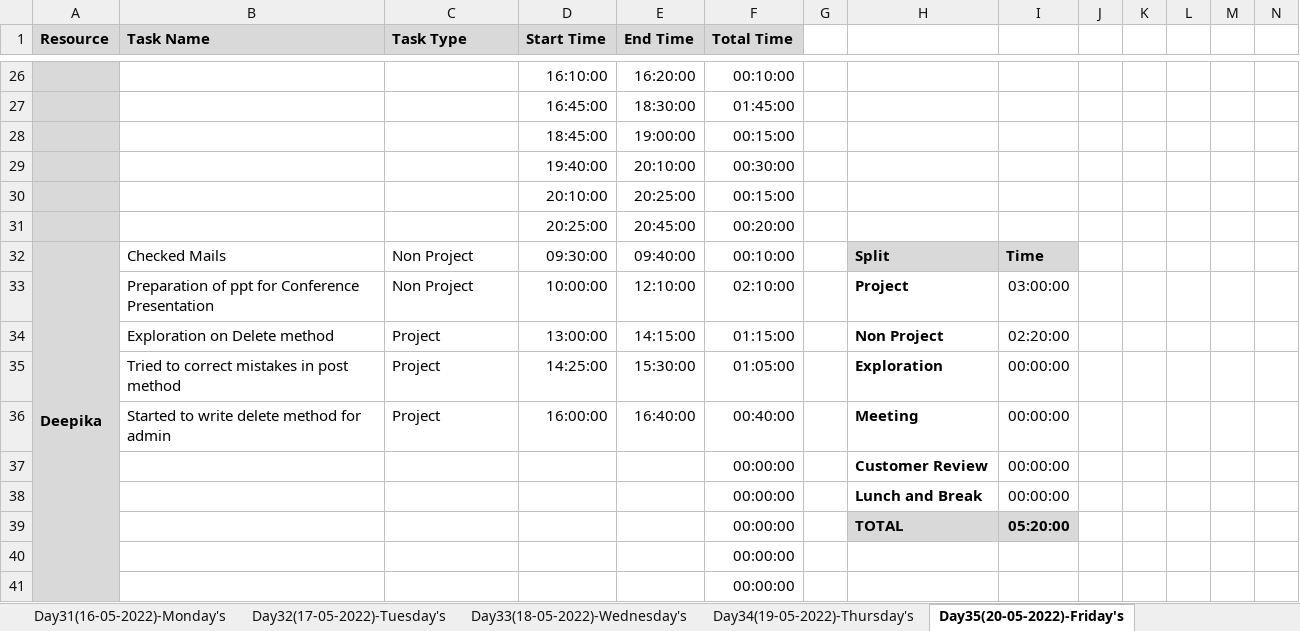
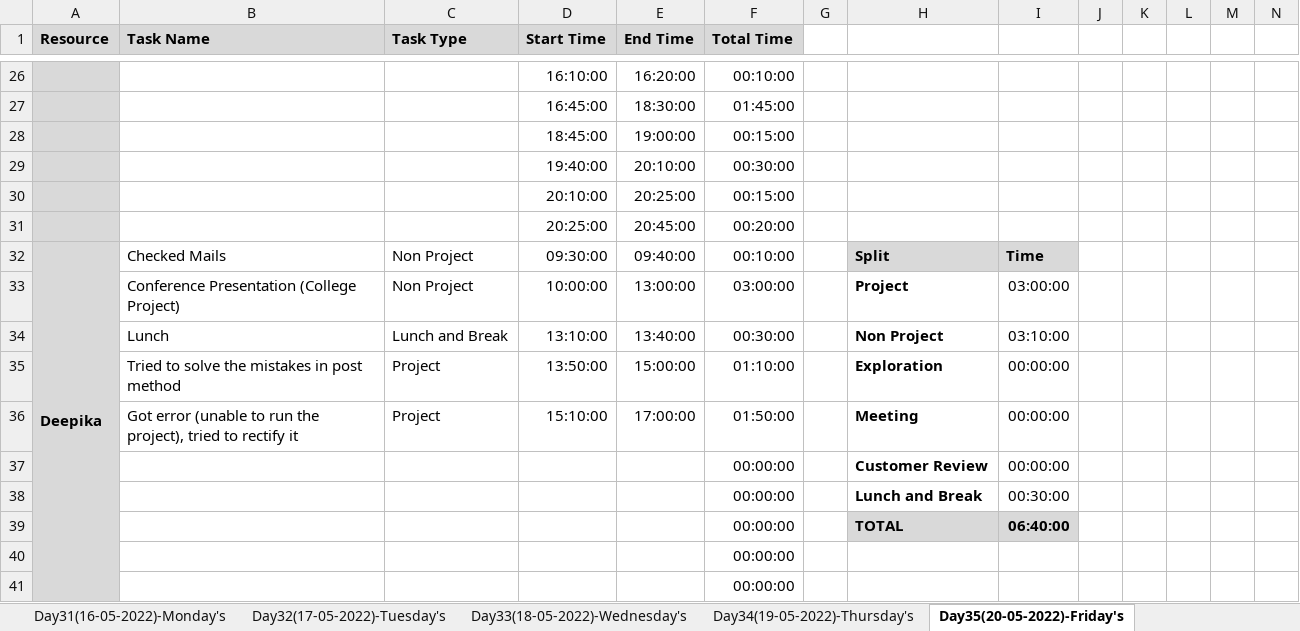
Before and after one commit to TeamAlpha01/Project, an Excel workbook: Process/Timesheet/Timesheet.xlsx, sheet Day35(20-05-2022)-Friday's, drawn as a sheet; only a part is shown, gaps mark what is left out; values as stored, in another font and other column widths than the file's, no borders; conditional formats not drawn; removed rows and columns are numbered as before the commit, all else as after; rows hold the shown columns only; the diff names each change by its address in the sheet, - before the commit and + after, or states it on an @@ line.

Commit message:
Updated Timesheet - Deepika

```diff
--- a/Process/Timesheet/Timesheet.xlsx (sheet Day35(20-05-2022)-Friday's)
+++ b/Process/Timesheet/Timesheet.xlsx (sheet Day35(20-05-2022)-Friday's)
-B33 (Task Name): Preparation of ppt for Conference Presentation
+B33 (Task Name): Conference Presentation (College Project)
-E33 (End Time): 12:10:00
+E33 (End Time): 13:00:00
-F33 (Total Time): 02:10:00
+F33 (Total Time): 03:00:00
-row 34:  | Exploration on Delete method | Project | 13:00:00 | 14:15:00 | 01:15:00 |  | Non Project | 02:20:00
+row 34:  | Lunch | Lunch and Break | 13:10:00 | 13:40:00 | 00:30:00 |  | Non Project | 03:10:00
-B35 (Task Name): Tried to correct mistakes in post method
+B35 (Task Name): Tried to solve the mistakes in post method
-D35 (Start Time): 14:25:00
+D35 (Start Time): 13:50:00
-E35 (End Time): 15:30:00
+E35 (End Time): 15:00:00
-F35 (Total Time): 01:05:00
+F35 (Total Time): 01:10:00
-B36 (Task Name): Started to write delete method for admin
+B36 (Task Name): Got error (unable to run the project), tried to rectify it
-D36 (Start Time): 16:00:00
+D36 (Start Time): 15:10:00
-E36 (End Time): 16:40:00
+E36 (End Time): 17:00:00
-F36 (Total Time): 00:40:00
+F36 (Total Time): 01:50:00
-I38: 00:00:00
+I38: 00:30:00
-I39: 05:20:00
+I39: 06:40:00
```
